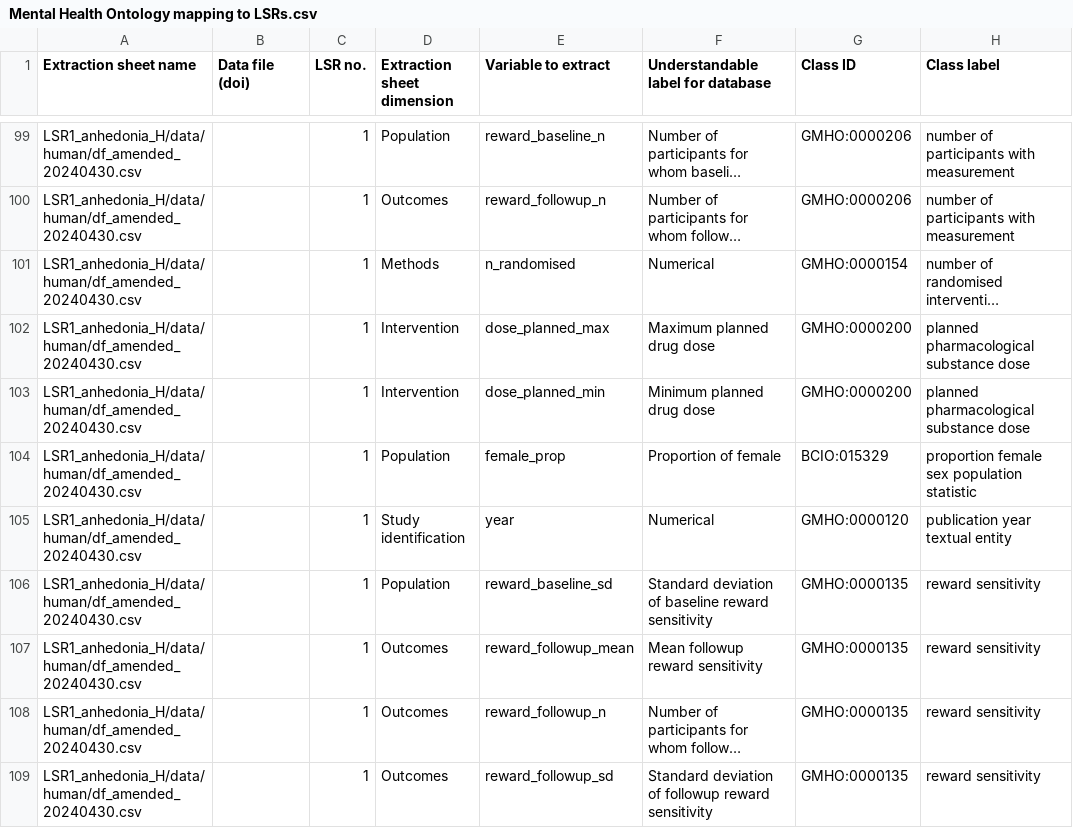
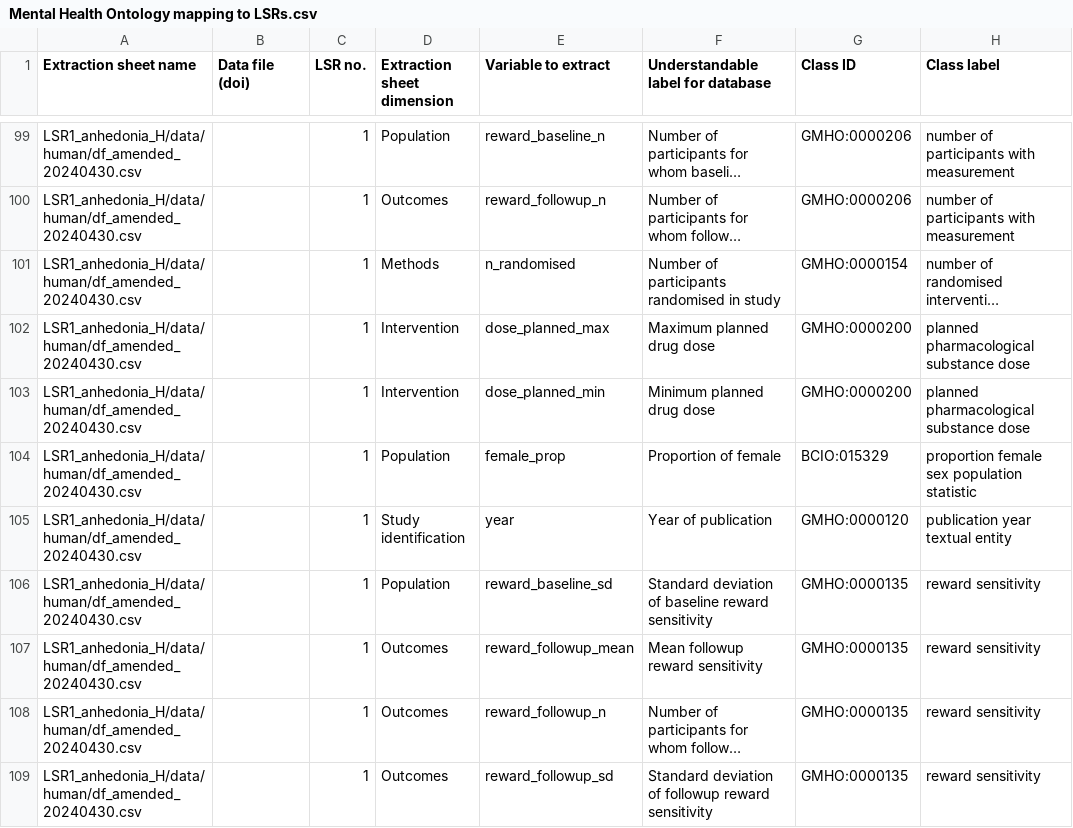
Before and after one commit to galenos-project/mental-health-ontology, a CSV file: Mapping to LSRs/Mental Health Ontology mapping to LSRs.csv, drawn as a sheet; only a part is shown, gaps mark what is left out; long unchanged cells end in …; the diff covers the shown part only; the diff names each change by its address in the sheet, - before the commit and + after, or states it on an @@ line.

```diff
--- a/Mapping to LSRs/Mental Health Ontology mapping to LSRs.csv
+++ b/Mapping to LSRs/Mental Health Ontology mapping to LSRs.csv
-F101: Numerical
+F101: Number of participants randomised in study
-F105: Numerical
+F105: Year of publication
```
Also changed, not shown: 7 added rows and 27 edited cells elsewhere in this file.
